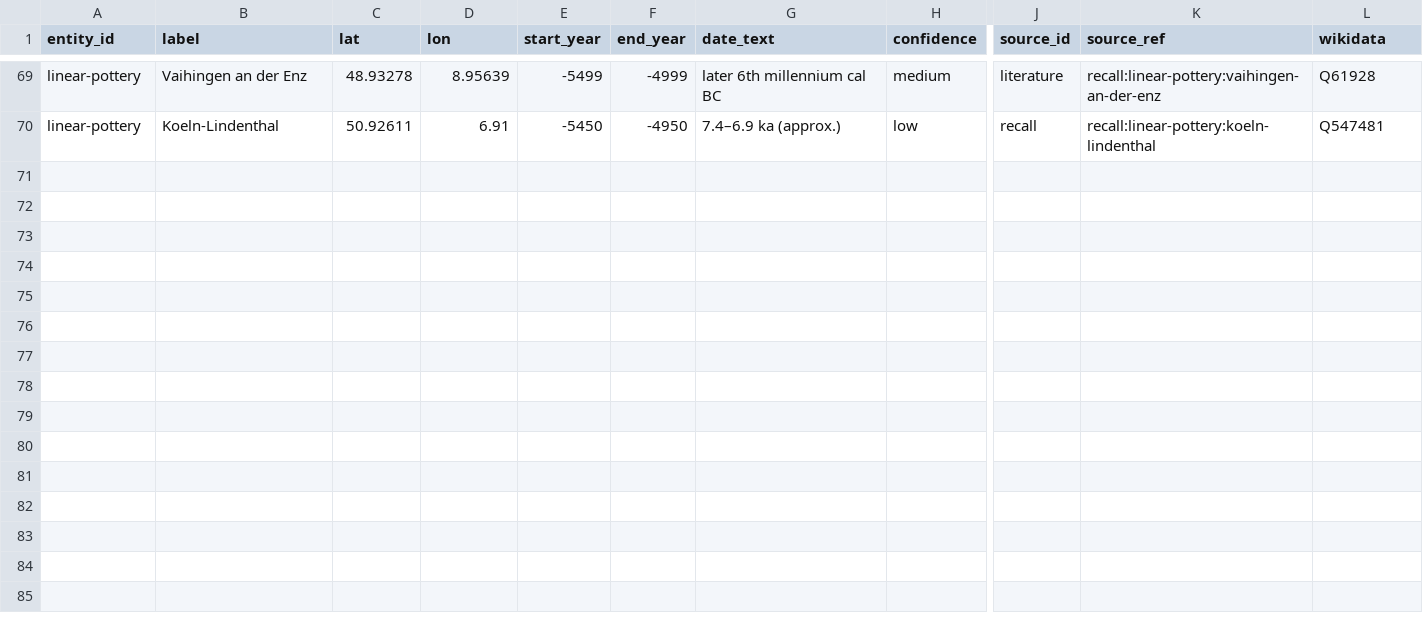
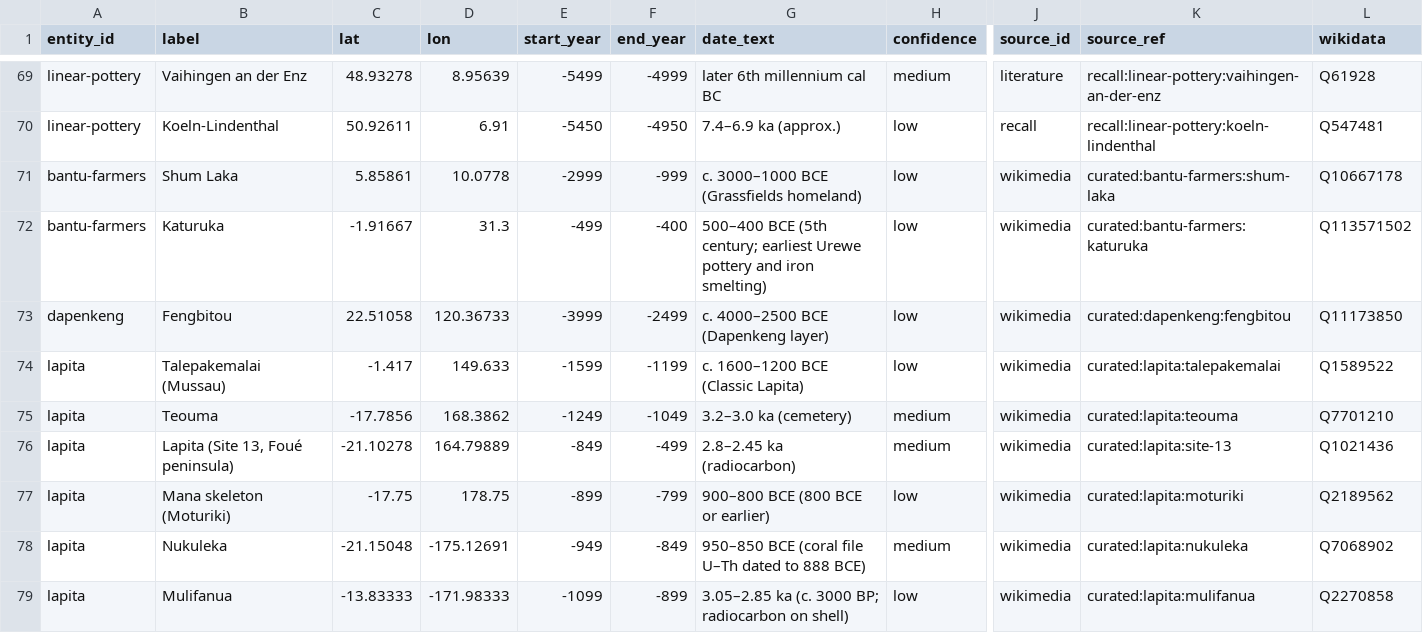
Before and after one commit to croftr/ancestor-atlas, a CSV file: data/curated/culture-sites.csv, drawn as a sheet; only a part is shown, gaps mark what is left out; rows hold the shown columns only; the diff names each change by its address in the sheet, - before the commit and + after, or states it on an @@ line.

```diff
--- a/data/curated/culture-sites.csv
+++ b/data/curated/culture-sites.csv
+row 71: bantu-farmers | Shum Laka | 5.85861 | 10.0778 | -2999 | -999 | c. 3000–1000 BCE (Grassfields homeland) | low | wikimedia | curated:bantu-farmers:shum-laka | Q10667178
+row 72: bantu-farmers | Katuruka | -1.91667 | 31.3 | -499 | -400 | 500–400 BCE (5th century; earliest Urewe pottery and iron smelting) | low | wikimedia | curated:bantu-farmers:katuruka | Q113571502
+row 73: dapenkeng | Fengbitou | 22.51058 | 120.36733 | -3999 | -2499 | c. 4000–2500 BCE (Dapenkeng layer) | low | wikimedia | curated:dapenkeng:fengbitou | Q11173850
+row 74: lapita | Talepakemalai (Mussau) | -1.417 | 149.633 | -1599 | -1199 | c. 1600–1200 BCE (Classic Lapita) | low | wikimedia | curated:lapita:talepakemalai | Q1589522
+row 75: lapita | Teouma | -17.7856 | 168.3862 | -1249 | -1049 | 3.2–3.0 ka (cemetery) | medium | wikimedia | curated:lapita:teouma | Q7701210
+row 76: lapita | Lapita (Site 13, Foué peninsula) | -21.10278 | 164.79889 | -849 | -499 | 2.8–2.45 ka (radiocarbon) | medium | wikimedia | curated:lapita:site-13 | Q1021436
+row 77: lapita | Mana skeleton (Moturiki) | -17.75 | 178.75 | -899 | -799 | 900–800 BCE (800 BCE or earlier) | low | wikimedia | curated:lapita:moturiki | Q2189562
+row 78: lapita | Nukuleka | -21.15048 | -175.12691 | -949 | -849 | 950–850 BCE (coral file U–Th dated to 888 BCE) | medium | wikimedia | curated:lapita:nukuleka | Q7068902
+row 79: lapita | Mulifanua | -13.83333 | -171.98333 | -1099 | -899 | 3.05–2.85 ka (c. 3000 BP; radiocarbon on shell) | low | wikimedia | curated:lapita:mulifanua | Q2270858
```
Also changed, not shown: 8 other files.
